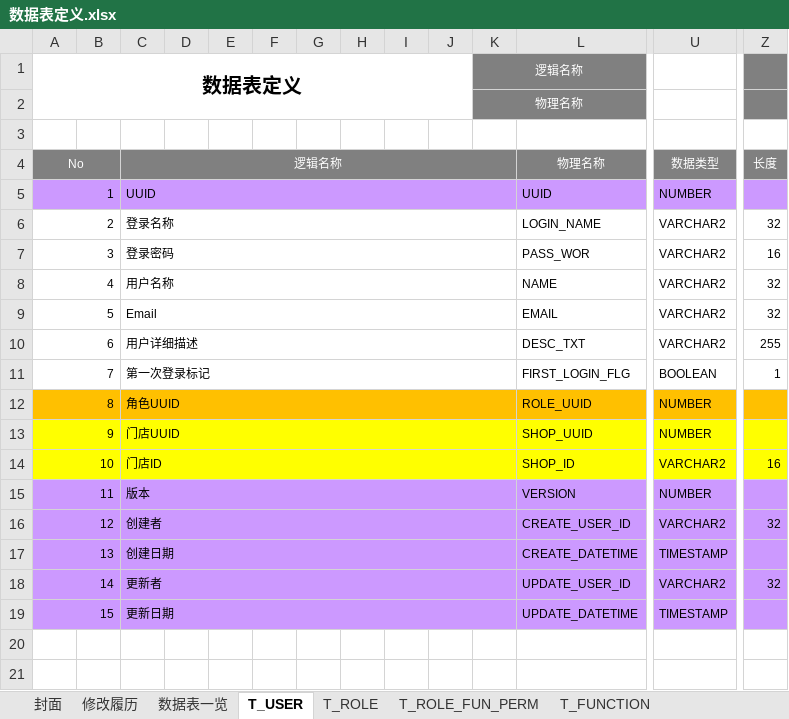
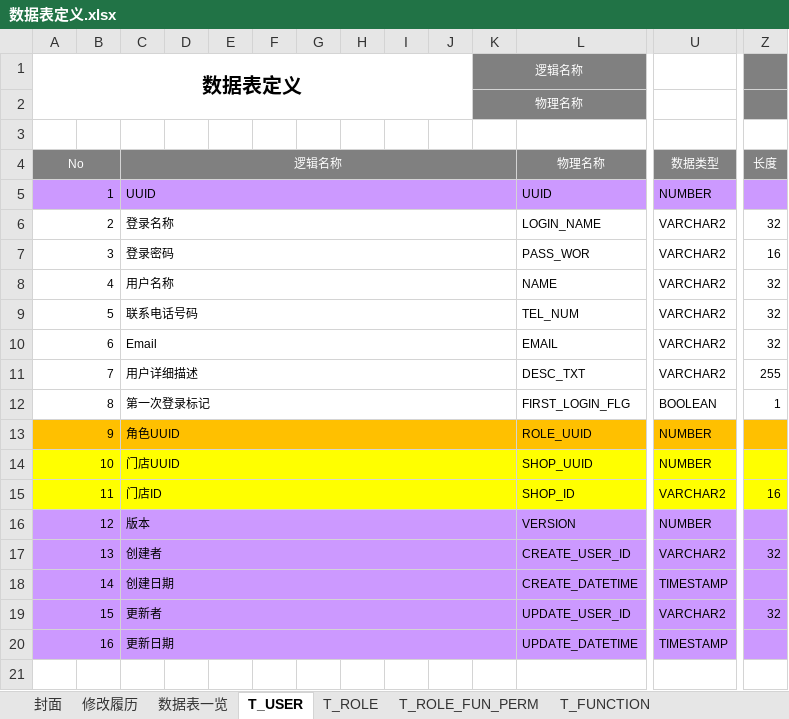
Before and after one commit to hebei8267/meloneehr, an Excel workbook: melone/doc/db/数据表定义.xlsx, sheet T_USER, drawn as a sheet; only a part is shown, gaps mark what is left out; values as stored, in another font and other column widths than the file's, no borders; addresses are those after the commit; rows hold the shown columns only; the diff names each change by its address in the sheet, - before the commit and + after, or states it on an @@ line.

```diff
--- a/melone/doc/db/数据表定义.xlsx (sheet T_USER)
+++ b/melone/doc/db/数据表定义.xlsx (sheet T_USER)
+row 9: 5 |  | 联系电话号码 |  |  |  |  |  |  |  |  | TEL_NUM | VARCHAR2 | 32
@@ column A (No) renumbered between rows 10 and 20 @@
```
Also changed, not shown: formulas that keep their value, 1 other file.
